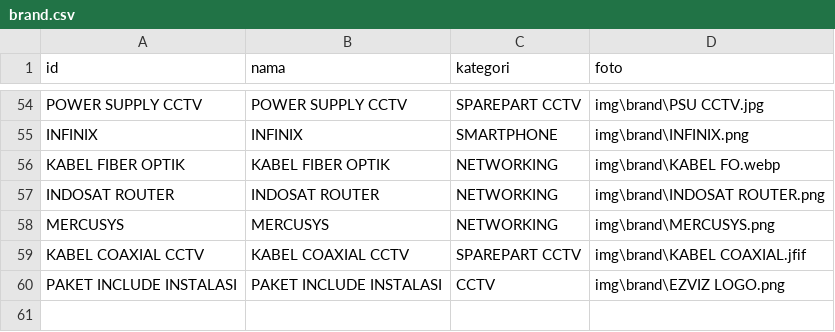
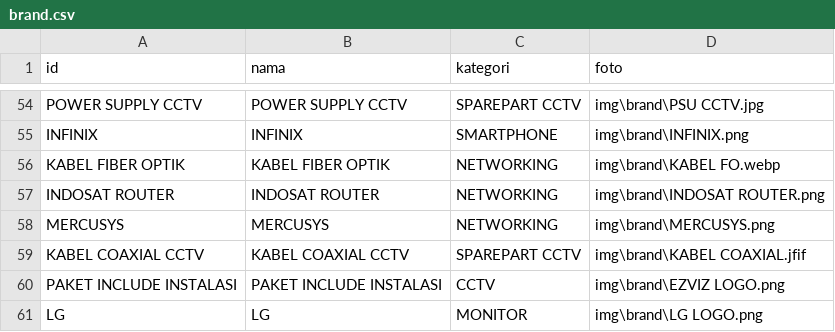
Before and after one commit to fendyfreelancestore/fendyfreelancestore, a CSV file: brand.csv, drawn as a sheet; only a part is shown, gaps mark what is left out; the diff names each change by its address in the sheet, - before the commit and + after, or states it on an @@ line.

```diff
--- a/brand.csv
+++ b/brand.csv
+row 61: LG | LG | MONITOR | img\brand\LG LOGO.png
```
Also changed, not shown: kategori.csv, produk.csv.
